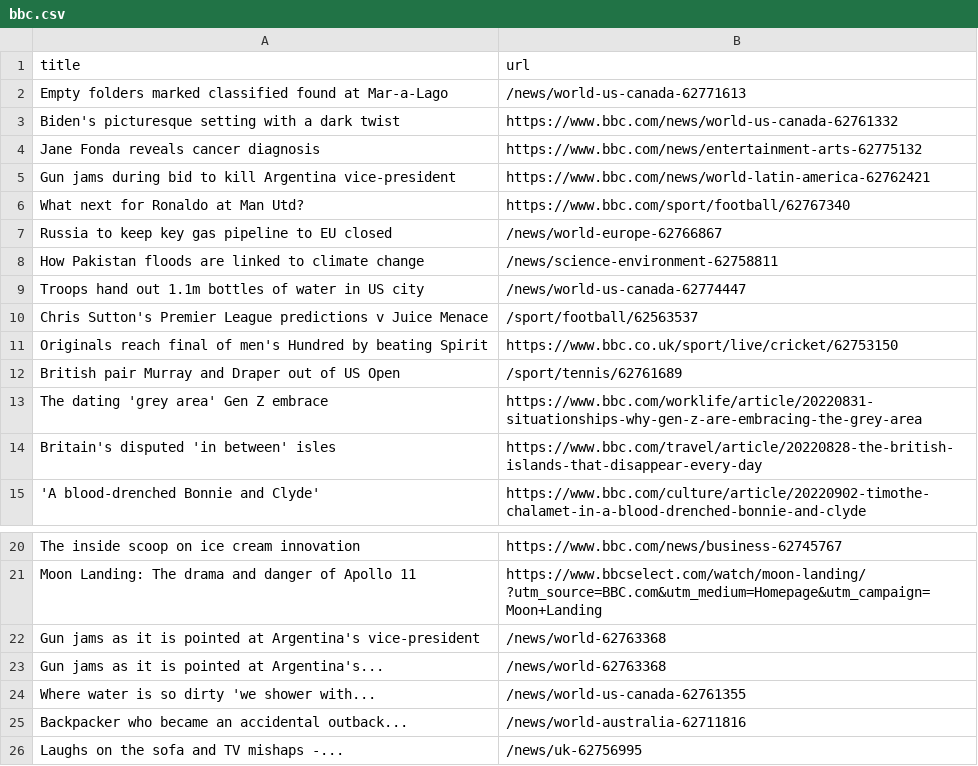
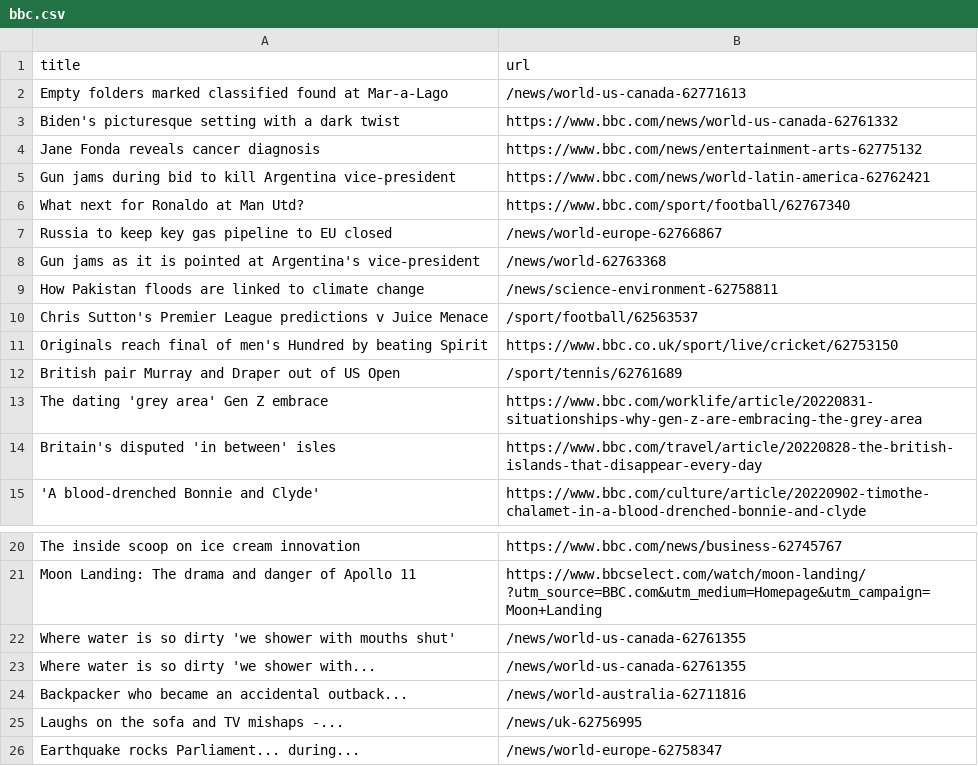
Before and after one commit to AyukaAK/automatic-scraper-bbc, a CSV file: bbc.csv, drawn as a sheet; only a part is shown, gaps mark what is left out; the shorter side is filled out with more unchanged rows.

```diff
--- a/bbc.csv
+++ b/bbc.csv
@@ -7,4 +7,4 @@ What next for Ronaldo at Man Utd?,https://www.bbc.com/sport/football/62767340
 Russia to keep key gas pipeline to EU closed,/news/world-europe-62766867
+Gun jams as it is pointed at Argentina's vice-president,/news/world-62763368
 How Pakistan floods are linked to climate change,/news/science-environment-62758811
-Troops hand out 1.1m bottles of water in US city,/news/world-us-canada-62774447
 Chris Sutton's Premier League predictions v Juice Menace,/sport/football/62563537
@@ -21,4 +21,3 @@ The inside scoop on ice cream innovation,https://www.bbc.com/news/business-62745
 Moon Landing: The drama and danger of Apollo 11,https://www.bbcselect.com/watch/moon-landing/ ?utm_source=BBC.com&utm_medium=Homepage&utm_campaign=Moon+Landing
-Gun jams as it is pointed at Argentina's vice-president,/news/world-62763368
-Gun jams as it is pointed at Argentina's...,/news/world-62763368
+Where water is so dirty 'we shower with mouths shut',/news/world-us-canada-62761355
 Where water is so dirty 'we shower with...,/news/world-us-canada-62761355
```
